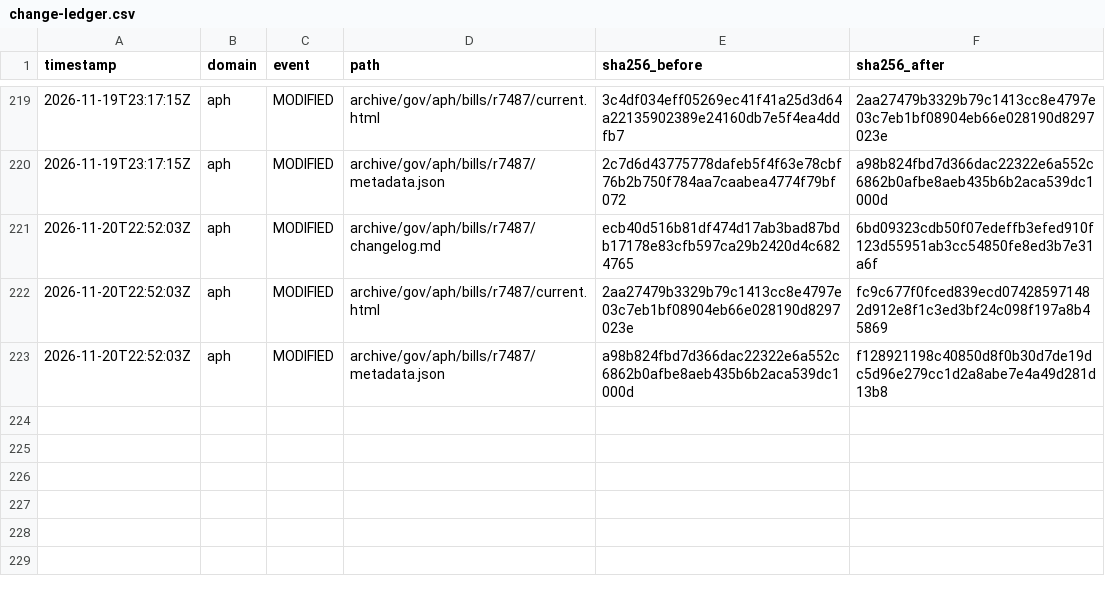
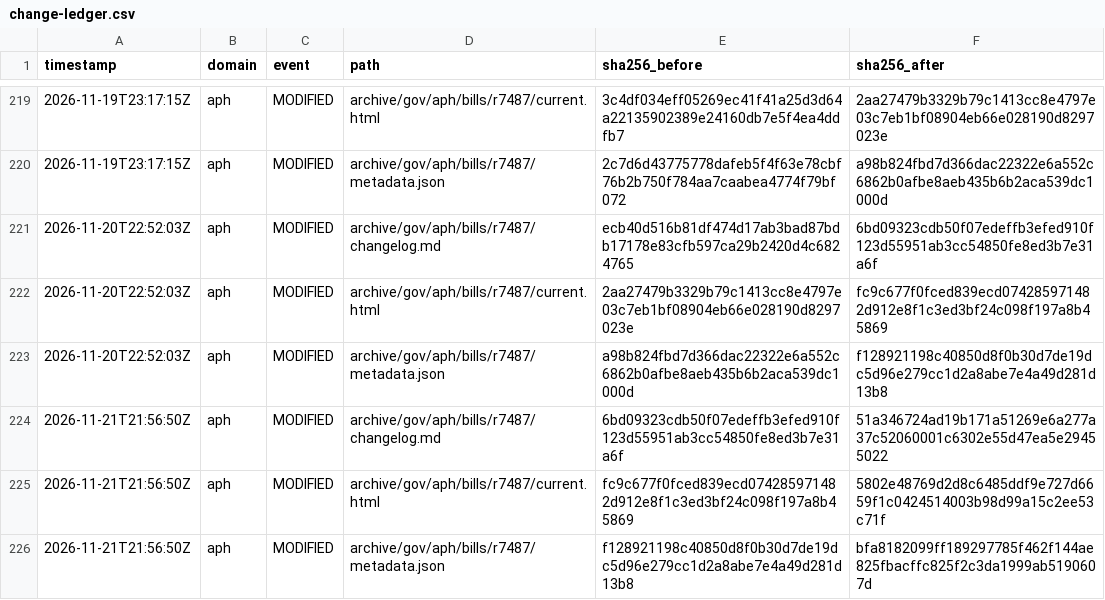
Before and after one commit to myNDISwiki/MyNDIS, a CSV file: archive/reports/aph/change-ledger.csv, drawn as a sheet; only a part is shown, gaps mark what is left out.

```diff
--- a/archive/reports/aph/change-ledger.csv
+++ b/archive/reports/aph/change-ledger.csv
@@ -223 +223,4 @@ timestamp,domain,event,path,sha256_before,sha256_after
 2026-11-20T22:52:03Z,aph,MODIFIED,archive/gov/aph/bills/r7487/metadata.json,a98b824fbd7d366dac22322e6a552c6862b0afbe8aeb435b6b2aca539dc1000d,f128921198c40850d8f0b30d7de19dc5d96e279cc1d2a8abe7e4a49d281d13b8
+2026-11-21T21:56:50Z,aph,MODIFIED,archive/gov/aph/bills/r7487/changelog.md,6bd09323cdb50f07edeffb3efed910f123d55951ab3cc54850fe8ed3b7e31a6f,51a346724ad19b171a51269e6a277a37c52060001c6302e55d47ea5e29455022
+2026-11-21T21:56:50Z,aph,MODIFIED,archive/gov/aph/bills/r7487/current.html,fc9c677f0fced839ecd074285971482d912e8f1c3ed3bf24c098f197a8b45869,5802e48769d2d8c6485ddf9e727d6659f1c0424514003b98d99a15c2ee53c71f
+2026-11-21T21:56:50Z,aph,MODIFIED,archive/gov/aph/bills/r7487/metadata.json,f128921198c40850d8f0b30d7de19dc5d96e279cc1d2a8abe7e4a49d281d13b8,bfa8182099ff189297785f462f144ae825fbacffc825f2c3da1999ab5190607d
```
Also changed, not shown: archive/reports/engage-ndis/change-ledger.csv, archive/reports/ndia/change-ledger.csv, 29 other files.
